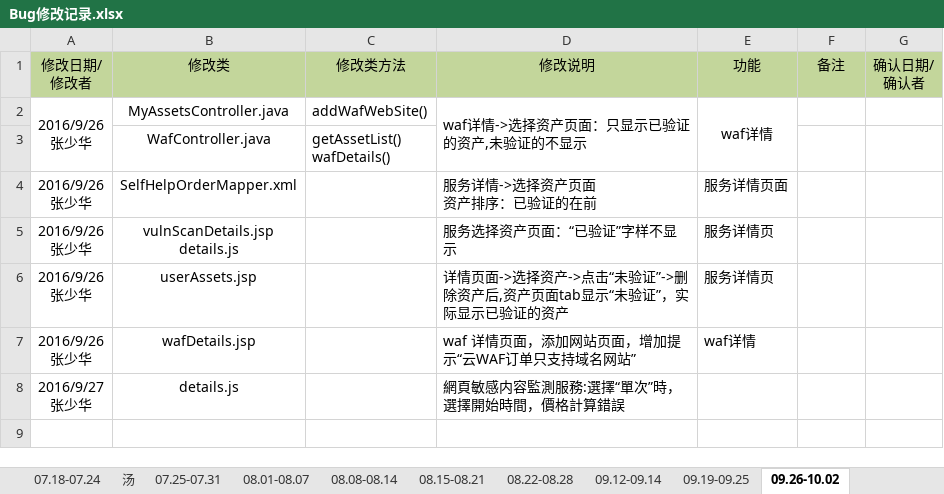
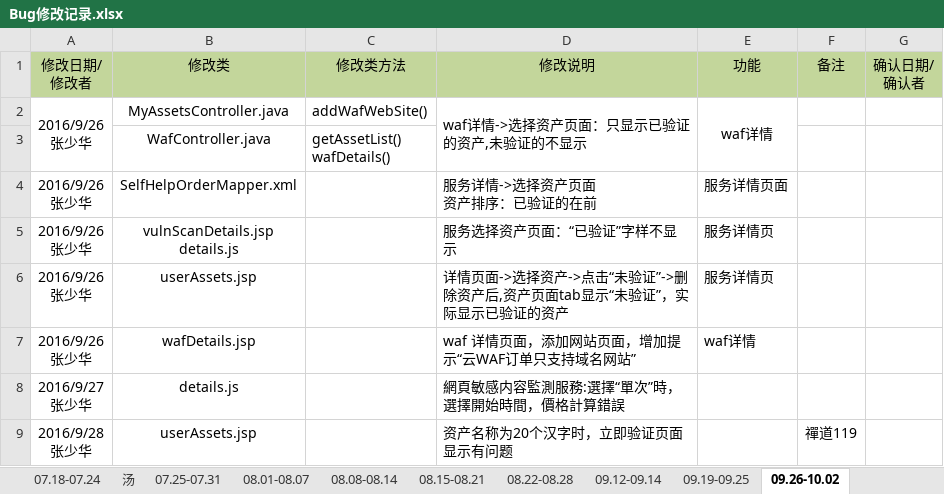
Before and after one commit to moutainhigh/Cloud_Security, an Excel workbook: csp2/cloud-security-platform/WebRoot/doc/Bug修改记录.xlsx, sheet 09.26-10.02, drawn as a sheet; values as stored, in another font and other column widths than the file's, no borders; ↵ is a line break in a cell; the diff names each change by its address in the sheet, - before the commit and + after, or states it on an @@ line.

```diff
--- a/csp2/cloud-security-platform/WebRoot/doc/Bug修改记录.xlsx (sheet 09.26-10.02)
+++ b/csp2/cloud-security-platform/WebRoot/doc/Bug修改记录.xlsx (sheet 09.26-10.02)
+row 9: 2016/9/28 ↵ 张少华 | userAssets.jsp |  | 资产名称为20个汉字时，立即验证页面显示有问题 |  | 禪道119
```
